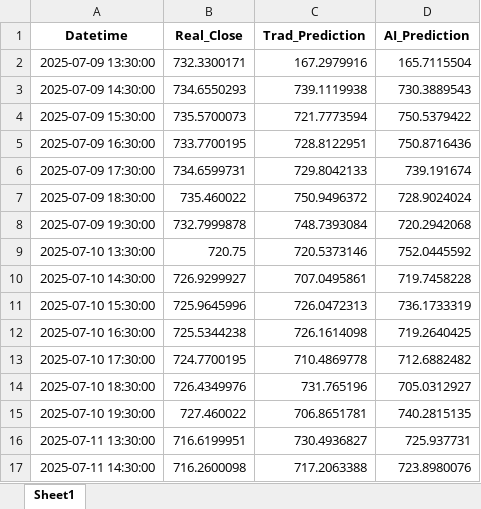
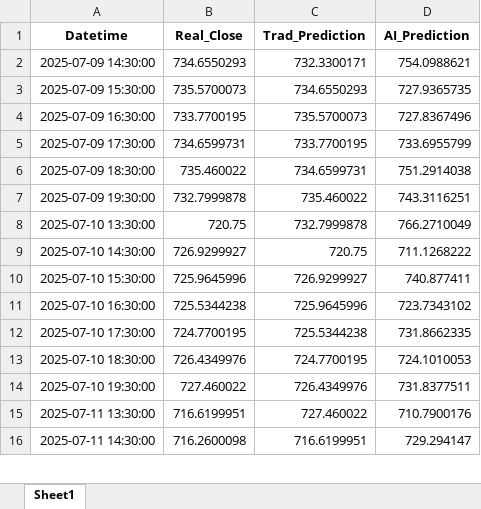
Before and after one commit to Sergi0tero/FUMU, an Excel workbook: simulacion_META.xlsx, sheet Sheet1, drawn as a sheet; only a part is shown; values as stored, in another font and other column widths than the file's, no borders; removed rows and columns are numbered as before the commit, all else as after; the diff covers the shown part only; the diff names each change by its address in the sheet, - before the commit and + after, or states it on an @@ line.

```diff
--- a/simulacion_META.xlsx (sheet Sheet1)
+++ b/simulacion_META.xlsx (sheet Sheet1)
-row 2: 2025-07-09 13:30:00 | 732.3300171 | 167.2979916 | 165.7115504
-C2 (Trad_Prediction): 739.1119938
+C2 (Trad_Prediction): 732.3300171
-D2 (AI_Prediction): 730.3889543
+D2 (AI_Prediction): 754.0988621
-C3 (Trad_Prediction): 721.7773594
+C3 (Trad_Prediction): 734.6550293
-D3 (AI_Prediction): 750.5379422
+D3 (AI_Prediction): 727.9365735
-C4 (Trad_Prediction): 728.8122951
+C4 (Trad_Prediction): 735.5700073
-D4 (AI_Prediction): 750.8716436
+D4 (AI_Prediction): 727.8367496
-C5 (Trad_Prediction): 729.8042133
+C5 (Trad_Prediction): 733.7700195
-D5 (AI_Prediction): 739.191674
+D5 (AI_Prediction): 733.6955799
-C6 (Trad_Prediction): 750.9496372
+C6 (Trad_Prediction): 734.6599731
-D6 (AI_Prediction): 728.9024024
+D6 (AI_Prediction): 751.2914038
-C7 (Trad_Prediction): 748.7393084
+C7 (Trad_Prediction): 735.460022
-D7 (AI_Prediction): 720.2942068
+D7 (AI_Prediction): 743.3116251
-C8 (Trad_Prediction): 720.5373146
+C8 (Trad_Prediction): 732.7999878
-D8 (AI_Prediction): 752.0445592
+D8 (AI_Prediction): 766.2710049
-C9 (Trad_Prediction): 707.0495861
+C9 (Trad_Prediction): 720.75
-D9 (AI_Prediction): 719.7458228
+D9 (AI_Prediction): 711.1268222
-C10 (Trad_Prediction): 726.0472313
+C10 (Trad_Prediction): 726.9299927
-D10 (AI_Prediction): 736.1733319
+D10 (AI_Prediction): 740.877411
-C11 (Trad_Prediction): 726.1614098
+C11 (Trad_Prediction): 725.9645996
-D11 (AI_Prediction): 719.2640425
+D11 (AI_Prediction): 723.7343102
-C12 (Trad_Prediction): 710.4869778
+C12 (Trad_Prediction): 725.5344238
-D12 (AI_Prediction): 712.6882482
+D12 (AI_Prediction): 731.8662335
-C13 (Trad_Prediction): 731.765196
+C13 (Trad_Prediction): 724.7700195
-D13 (AI_Prediction): 705.0312927
+D13 (AI_Prediction): 724.1010053
-C14 (Trad_Prediction): 706.8651781
+C14 (Trad_Prediction): 726.4349976
-D14 (AI_Prediction): 740.2815135
+D14 (AI_Prediction): 731.8377511
-C15 (Trad_Prediction): 730.4936827
+C15 (Trad_Prediction): 727.460022
-D15 (AI_Prediction): 725.937731
+D15 (AI_Prediction): 710.7900176
-C16 (Trad_Prediction): 717.2063388
+C16 (Trad_Prediction): 716.6199951
-D16 (AI_Prediction): 723.8980076
+D16 (AI_Prediction): 729.294147
```
Also changed, not shown: 38 edited cells elsewhere in this sheet, simulacion_AMZN.xlsx, simulacion_BRK-B.xlsx, 10 other files.
